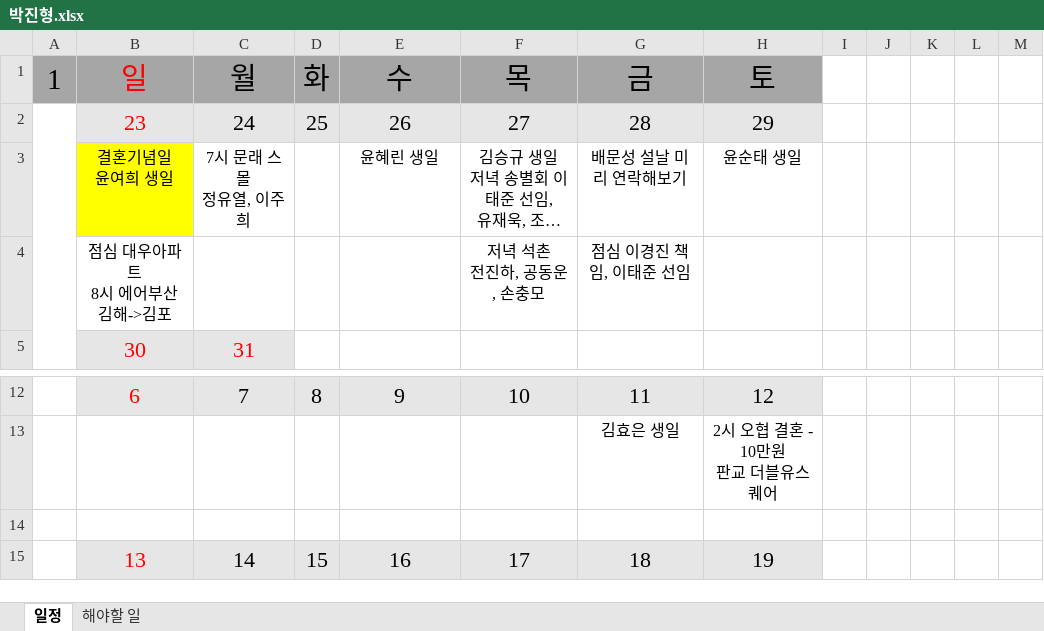
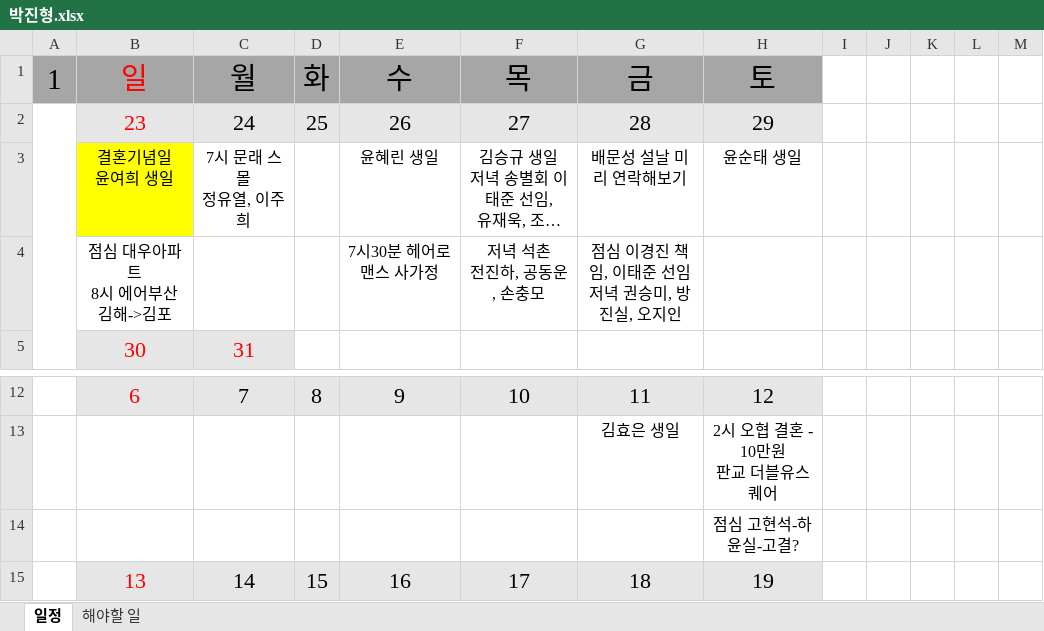
Before and after one commit to jhpark9003/remote-dailyStudy, an Excel workbook: 박진형.xlsx, sheet 일정, drawn as a sheet; only a part is shown, gaps mark what is left out; long unchanged cells end in …; values as stored, in another font and other column widths than the file's, no borders; ↵ is a line break in a cell; the diff names each change by its address in the sheet, - before the commit and + after, or states it on an @@ line.

```diff
--- a/박진형.xlsx (sheet 일정)
+++ b/박진형.xlsx (sheet 일정)
-E4: (empty)
+E4: 7시30분 헤어로맨스 사가정
-G4: 점심 이경진 책임, 이태준 선임
+G4: 점심 이경진 책임, 이태준 선임 ↵ 저녁 권승미, 방진실, 오지인
-H14: (empty)
+H14: 점심 고현석-하윤실-고결?
```
Also changed, not shown: 1 other file.
